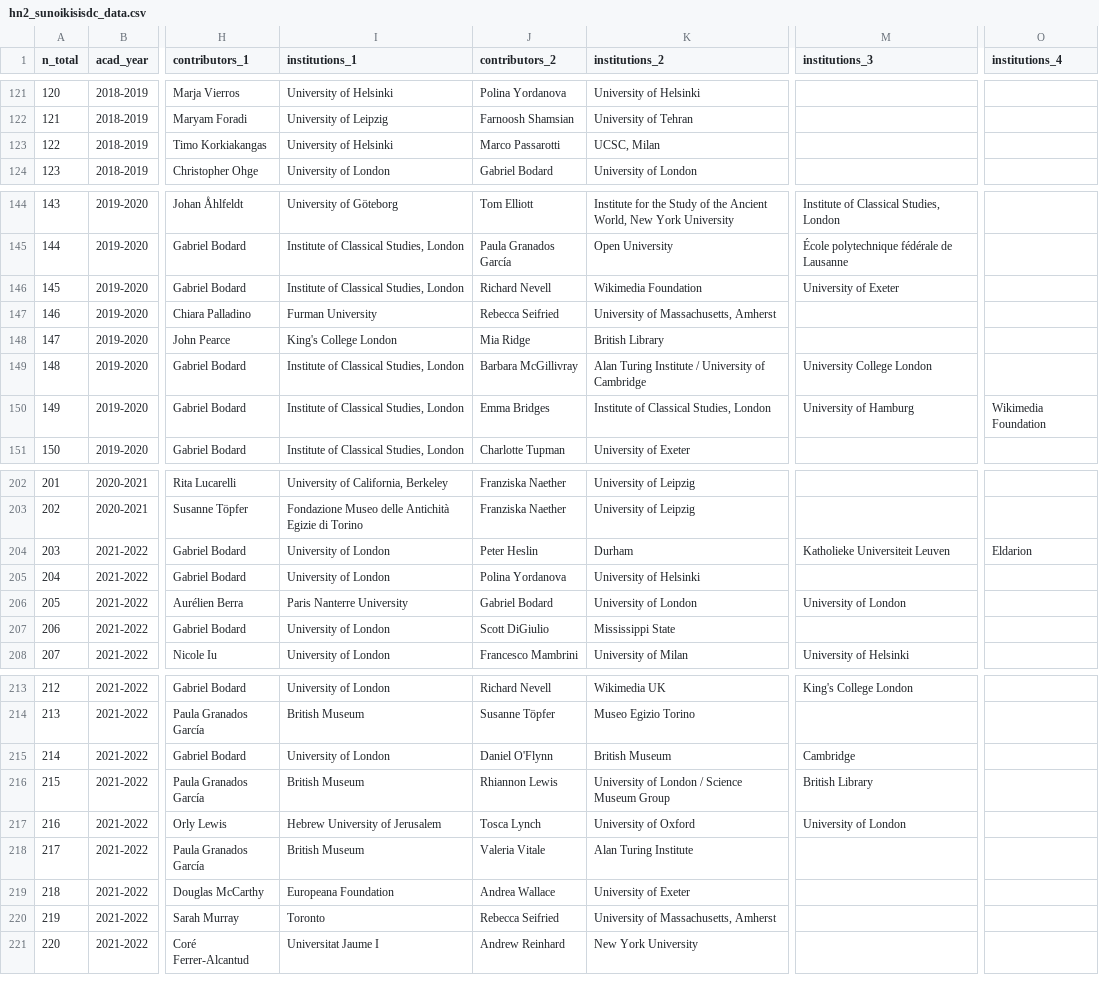
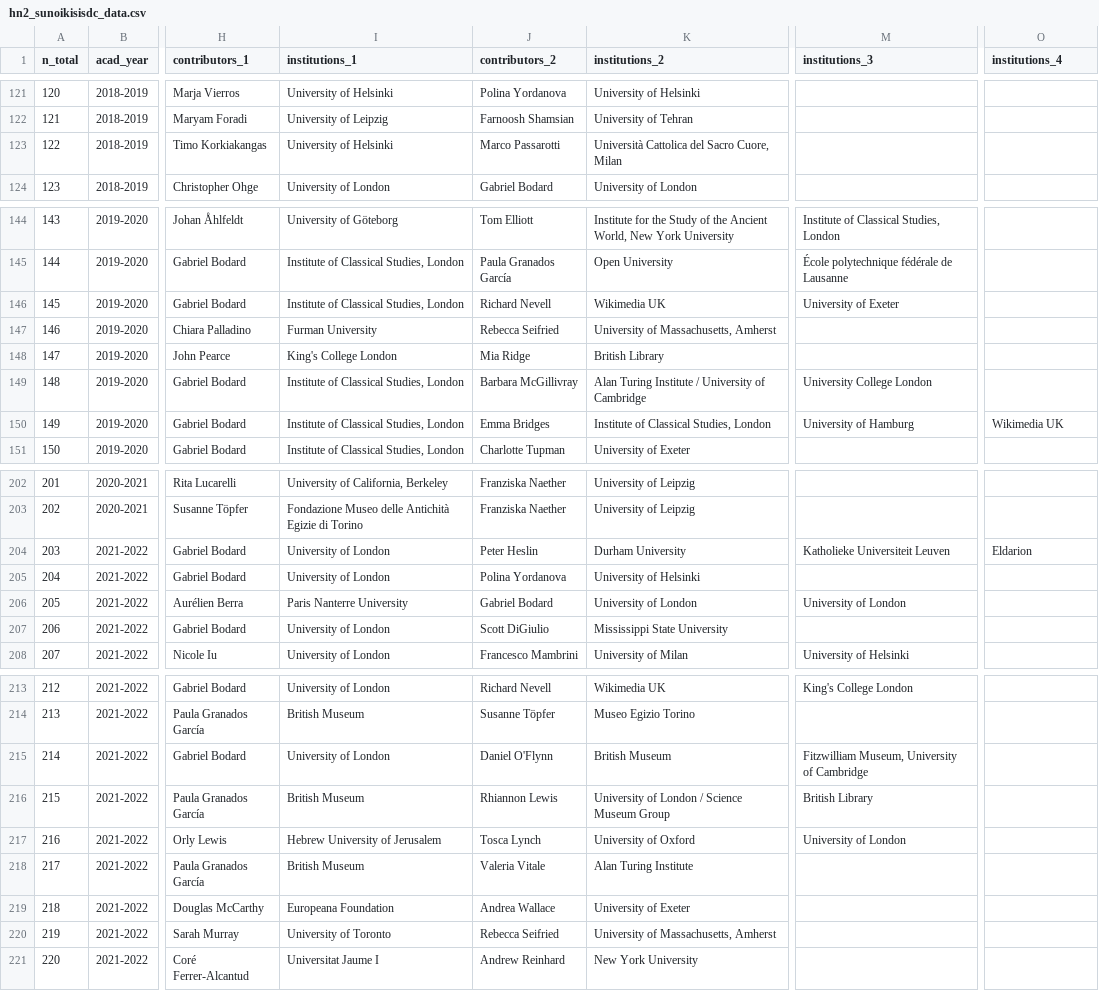
Before and after one commit to classnum/hn2_sunoikisisdc, a CSV file: hn2_sunoikisisdc_data.csv, drawn as a sheet; only a part is shown, gaps mark what is left out; the diff covers the shown part only; the diff names each change by its address in the sheet, - before the commit and + after, or states it on an @@ line.

Commit message:
revise institutions

```diff
--- a/hn2_sunoikisisdc_data.csv
+++ b/hn2_sunoikisisdc_data.csv
-K123 (institutions_2): UCSC, Milan
+K123 (institutions_2): Università Cattolica del Sacro Cuore, Milan
-K146 (institutions_2): Wikimedia Foundation
+K146 (institutions_2): Wikimedia UK
-O150 (institutions_4): Wikimedia Foundation
+O150 (institutions_4): Wikimedia UK
-K204 (institutions_2): Durham
+K204 (institutions_2): Durham University
-K207 (institutions_2): Mississippi State
+K207 (institutions_2): Mississippi State University
-M215 (institutions_3): Cambridge
+M215 (institutions_3): Fitzwilliam Museum, University of Cambridge
-I220 (institutions_1): Toronto
+I220 (institutions_1): University of Toronto
```
Also changed, not shown: 2 edited cells elsewhere in this file, institutions-frequences.csv.
